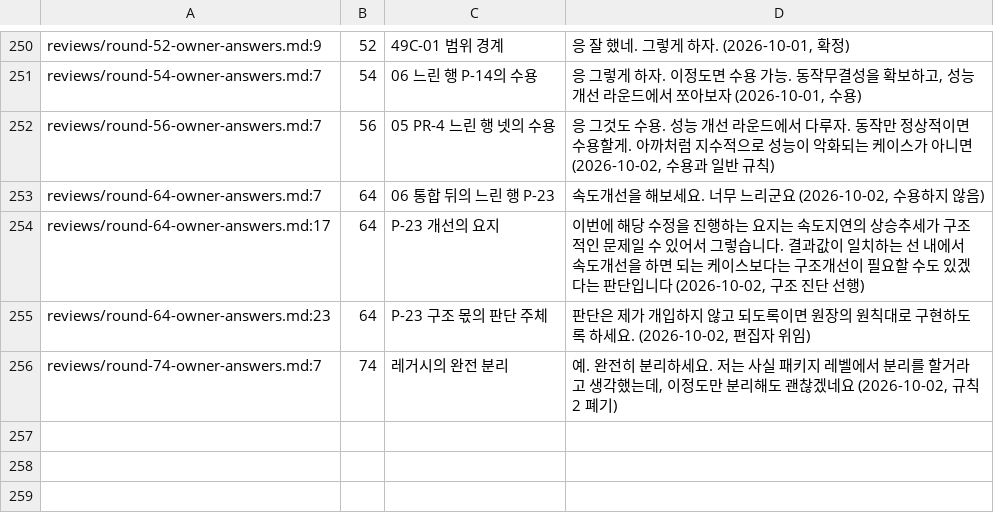
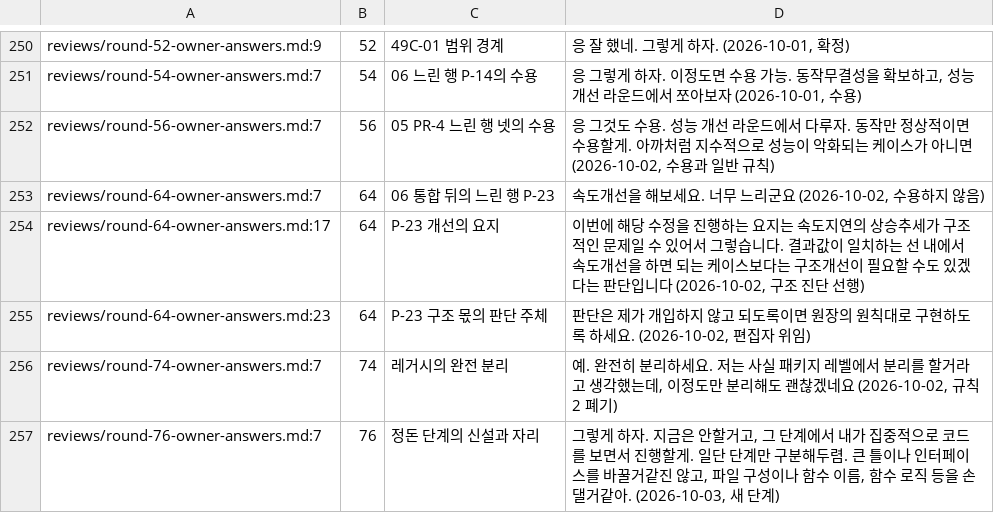
Before and after one commit to vincent-kk/albatrion, a TSV file: packages/canard/schema-form/architecture/ledger/checks/owner-answers.tsv, drawn as a sheet; only a part is shown, gaps mark what is left out.

Commit message:
docs(schema-form): record the round 76 owner answer — a tidy stage between plugins and performance work

```diff
--- a/packages/canard/schema-form/architecture/ledger/checks/owner-answers.tsv
+++ b/packages/canard/schema-form/architecture/ledger/checks/owner-answers.tsv
@@ -267 +267,2 @@ reviews/round-64-owner-answers.md:23	64	P-23 구조 몫의 판단 주체	"판단
 reviews/round-74-owner-answers.md:7	74	레거시의 완전 분리	"예. 완전히 분리하세요. 저는 사실 패키지 레벨에서 분리를 할거라고 생각했는데, 이정도만 분리해도 괜찮겠네요" (2026-10-02, 규칙 2 폐기)
+reviews/round-76-owner-answers.md:7	76	정돈 단계의 신설과 자리	"그렇게 하자. 지금은 안할거고, 그 단계에서 내가 집중적으로 코드를 보면서 진행할게. 일단 단계만 구분해두렴. 큰 틀이나 인터페이스를 바꿀거같진 않고, 파일 구성이나 함수 이름, 함수 로직 등을 손댈거같아." (2026-10-03, 새 단계)
```
Also changed, not shown: 6 other files.
